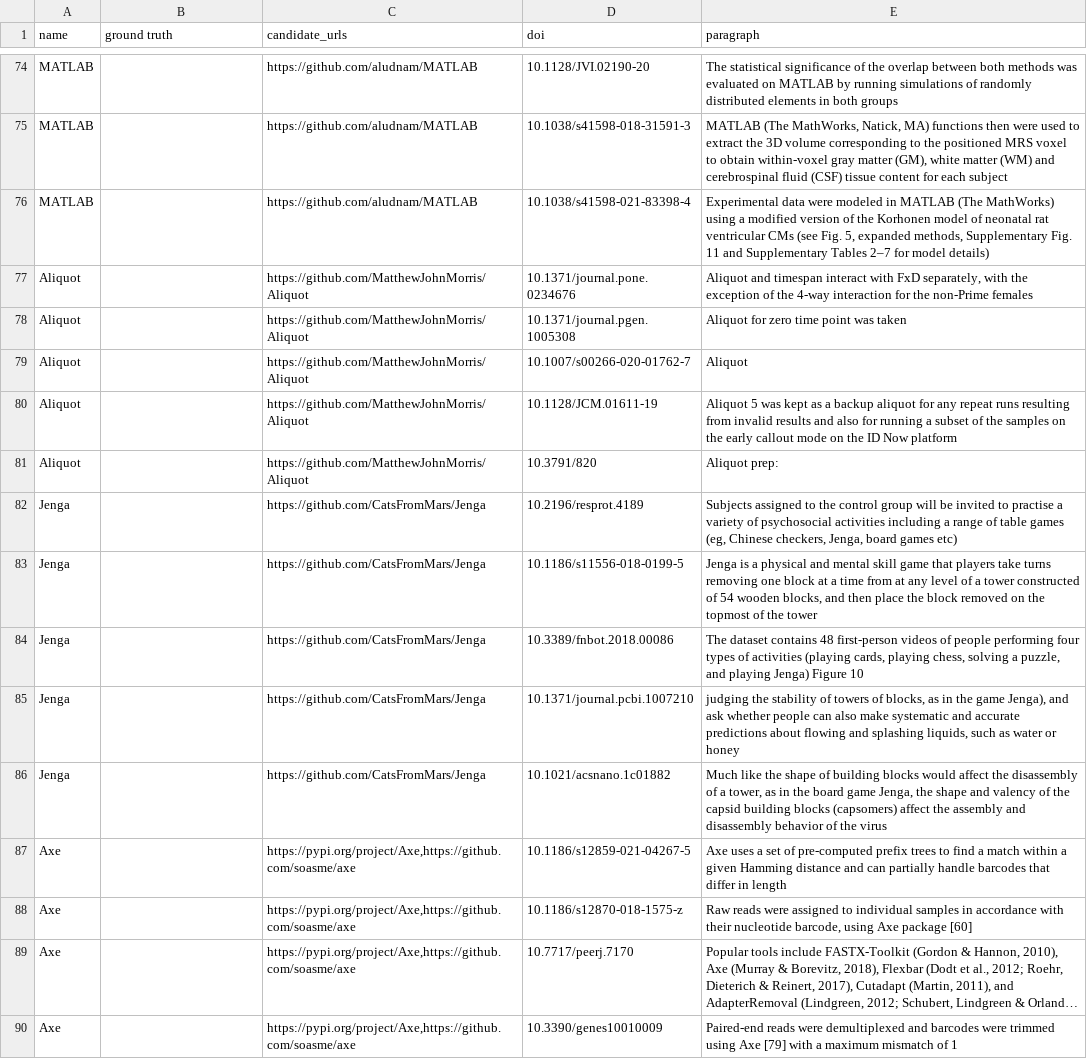
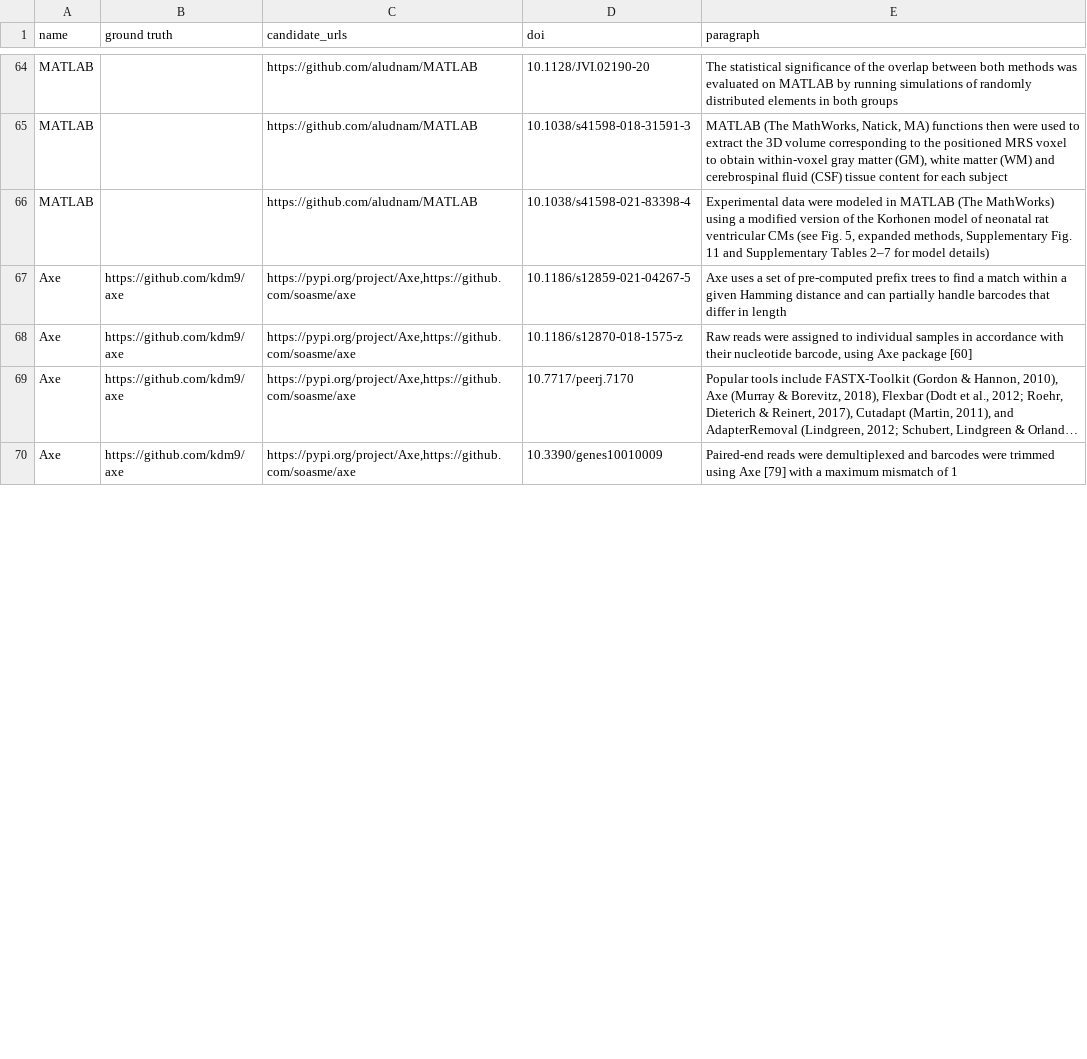
Before and after one commit to jelenadjuric01/Software-Disambiguation, a CSV file: corpus/CZI_sampled/CZI_test.csv, drawn as a sheet; only a part is shown, gaps mark what is left out; long unchanged cells end in …; removed rows and columns are numbered as before the commit, all else as after; the diff covers the shown part only; the diff names each change by its address in the sheet, - before the commit and + after, or states it on an @@ line.

Commit message:
Update CZI_test.csv

```diff
--- a/corpus/CZI_sampled/CZI_test.csv
+++ b/corpus/CZI_sampled/CZI_test.csv
-row 77: Aliquot |  | https://github.com/MatthewJohnMorris/Aliquot | 10.1371/journal.pone.0234676 | Aliquot and timespan interact with FxD separately, with the exception of the 4-way interaction for the non-Prime females
-row 78: Aliquot |  | https://github.com/MatthewJohnMorris/Aliquot | 10.1371/journal.pgen.1005308 | Aliquot for zero time point was taken
-row 79: Aliquot |  | https://github.com/MatthewJohnMorris/Aliquot | 10.1007/s00266-020-01762-7 | Aliquot
-row 80: Aliquot |  | https://github.com/MatthewJohnMorris/Aliquot | 10.1128/JCM.01611-19 | Aliquot 5 was kept as a backup aliquot for any repeat runs resulting from invalid results and also for running a subset of the samples on the early callout mode on the ID Now platform
-row 81: Aliquot |  | https://github.com/MatthewJohnMorris/Aliquot | 10.3791/820 | Aliquot prep:
-row 82: Jenga |  | https://github.com/CatsFromMars/Jenga | 10.2196/resprot.4189 | Subjects assigned to the control group will be invited to practise a variety of psychosocial activities including a range of table games (eg, Chinese checkers, Jenga, board games etc)
-row 83: Jenga |  | https://github.com/CatsFromMars/Jenga | 10.1186/s11556-018-0199-5 | Jenga is a physical and mental skill game that players take turns removing one block at a time from at any level of a tower constructed of 54 wooden blocks, and then place the block removed on the topmost of the tower
-row 84: Jenga |  | https://github.com/CatsFromMars/Jenga | 10.3389/fnbot.2018.00086 | The dataset contains 48 first-person videos of people performing four types of activities (playing cards, playing chess, solving a puzzle, and playing Jenga) Figure 10
-row 85: Jenga |  | https://github.com/CatsFromMars/Jenga | 10.1371/journal.pcbi.1007210 | judging the stability of towers of blocks, as in the game Jenga), and ask whether people can also make systematic and accurate predictions about flowing and splashing liquids, such as water or honey
-row 86: Jenga |  | https://github.com/CatsFromMars/Jenga | 10.1021/acsnano.1c01882 | Much like the shape of building blocks would affect the disassembly of a tower, as in the board game Jenga, the shape and valency of the capsid building blocks (capsomers) affect the assembly and disassembly behavior of the virus
-B67:B70 (ground truth): (empty)
+B67:B70 (ground truth): https://github.com/kdm9/axe
```
Also changed, not shown: 18 removed rows and 48 edited cells elsewhere in this file.
